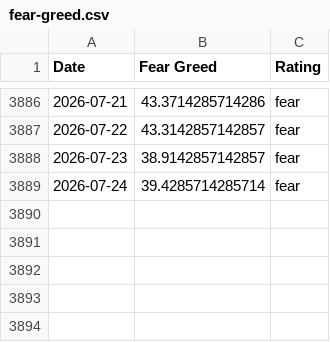
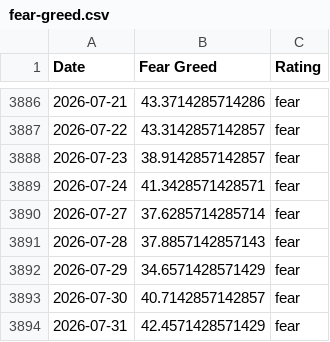
Before and after one commit to hughdbrown/fear-greed-data, a CSV file: fear-greed.csv, drawn as a sheet; only a part is shown, gaps mark what is left out.

```diff
--- a/fear-greed.csv
+++ b/fear-greed.csv
@@ -3888,2 +3888,7 @@ Date,Fear Greed,Rating
 2026-07-23,38.9142857142857,fear
-2026-07-24,39.4285714285714,fear
+2026-07-24,41.3428571428571,fear
+2026-07-27,37.6285714285714,fear
+2026-07-28,37.8857142857143,fear
+2026-07-29,34.6571428571429,fear
+2026-07-30,40.7142857142857,fear
+2026-07-31,42.4571428571429,fear
```
Also changed, not shown: datasets/cnn_fear_greed.csv, 1 other file.
